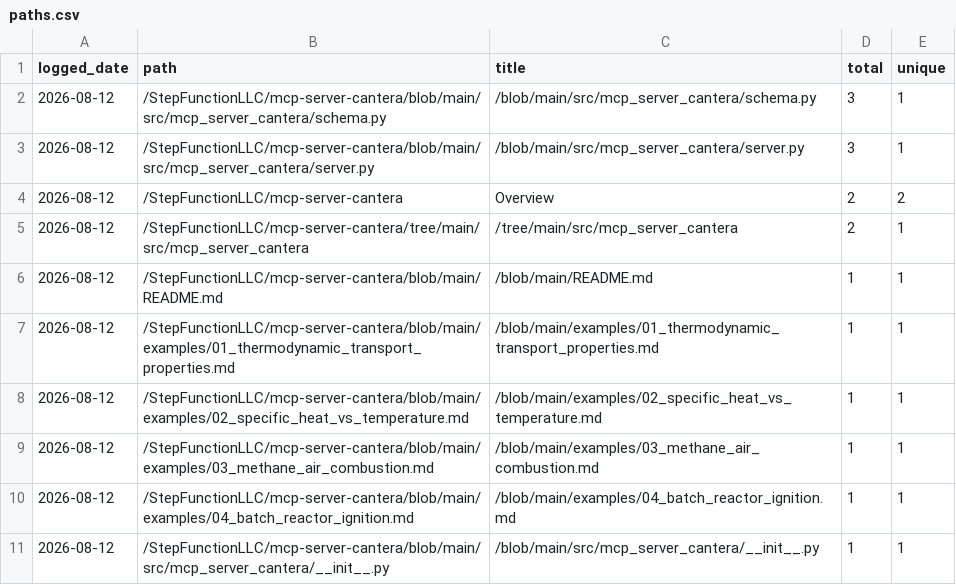
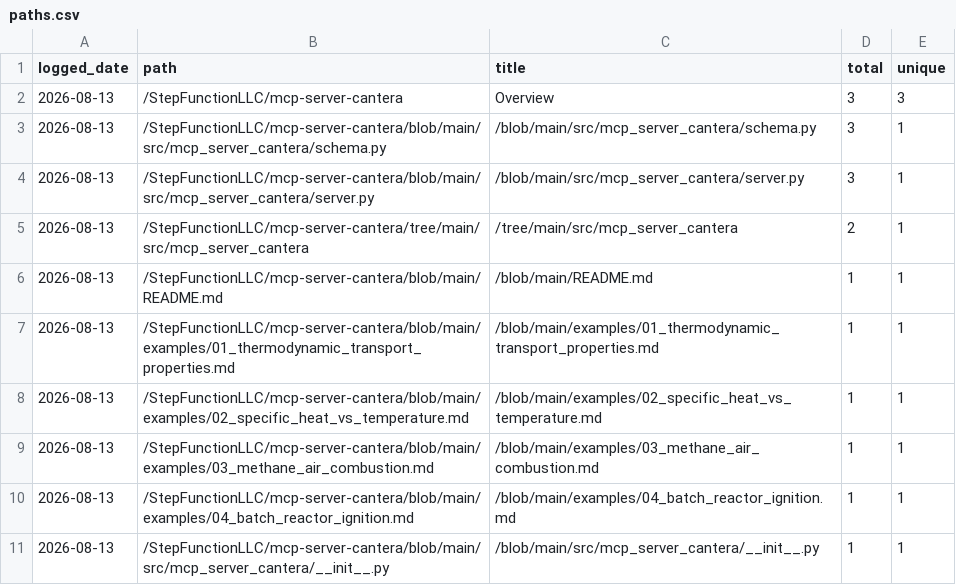
Before and after one commit to StepFunctionLLC/mcp-server-cantera, a CSV file: traffic-logger/data/paths.csv, drawn as a sheet.

```diff
--- a/traffic-logger/data/paths.csv
+++ b/traffic-logger/data/paths.csv
@@ -1,11 +1,11 @@
 logged_date,path,title,total,unique
-2026-08-12,/StepFunctionLLC/mcp-server-cantera/blob/main/src/mcp_server_cantera/schema.py,/blob/main/src/mcp_server_cantera/schema.py,3,1
-2026-08-12,/StepFunctionLLC/mcp-server-cantera/blob/main/src/mcp_server_cantera/server.py,/blob/main/src/mcp_server_cantera/server.py,3,1
-2026-08-12,/StepFunctionLLC/mcp-server-cantera,Overview,2,2
-2026-08-12,/StepFunctionLLC/mcp-server-cantera/tree/main/src/mcp_server_cantera,/tree/main/src/mcp_server_cantera,2,1
-2026-08-12,/StepFunctionLLC/mcp-server-cantera/blob/main/README.md,/blob/main/README.md,1,1
-2026-08-12,/StepFunctionLLC/mcp-server-cantera/blob/main/examples/01_thermodynamic_transport_properties.md,/blob/main/examples/01_thermodynamic_transport_properties.md,1,1
-2026-08-12,/StepFunctionLLC/mcp-server-cantera/blob/main/examples/02_specific_heat_vs_temperature.md,/blob/main/examples/02_specific_heat_vs_temperature.md,1,1
-2026-08-12,/StepFunctionLLC/mcp-server-cantera/blob/main/examples/03_methane_air_combustion.md,/blob/main/examples/03_methane_air_combustion.md,1,1
-2026-08-12,/StepFunctionLLC/mcp-server-cantera/blob/main/examples/04_batch_reactor_ignition.md,/blob/main/examples/04_batch_reactor_ignition.md,1,1
-2026-08-12,/StepFunctionLLC/mcp-server-cantera/blob/main/src/mcp_server_cantera/__init__.py,/blob/main/src/mcp_server_cantera/__init__.py,1,1
+2026-08-13,/StepFunctionLLC/mcp-server-cantera,Overview,3,3
+2026-08-13,/StepFunctionLLC/mcp-server-cantera/blob/main/src/mcp_server_cantera/schema.py,/blob/main/src/mcp_server_cantera/schema.py,3,1
+2026-08-13,/StepFunctionLLC/mcp-server-cantera/blob/main/src/mcp_server_cantera/server.py,/blob/main/src/mcp_server_cantera/server.py,3,1
+2026-08-13,/StepFunctionLLC/mcp-server-cantera/tree/main/src/mcp_server_cantera,/tree/main/src/mcp_server_cantera,2,1
+2026-08-13,/StepFunctionLLC/mcp-server-cantera/blob/main/README.md,/blob/main/README.md,1,1
+2026-08-13,/StepFunctionLLC/mcp-server-cantera/blob/main/examples/01_thermodynamic_transport_properties.md,/blob/main/examples/01_thermodynamic_transport_properties.md,1,1
+2026-08-13,/StepFunctionLLC/mcp-server-cantera/blob/main/examples/02_specific_heat_vs_temperature.md,/blob/main/examples/02_specific_heat_vs_temperature.md,1,1
+2026-08-13,/StepFunctionLLC/mcp-server-cantera/blob/main/examples/03_methane_air_combustion.md,/blob/main/examples/03_methane_air_combustion.md,1,1
+2026-08-13,/StepFunctionLLC/mcp-server-cantera/blob/main/examples/04_batch_reactor_ignition.md,/blob/main/examples/04_batch_reactor_ignition.md,1,1
+2026-08-13,/StepFunctionLLC/mcp-server-cantera/blob/main/src/mcp_server_cantera/__init__.py,/blob/main/src/mcp_server_cantera/__init__.py,1,1
```
Also changed, not shown: traffic-logger/data/clones.csv, traffic-logger/data/views.csv, 1 other file.
